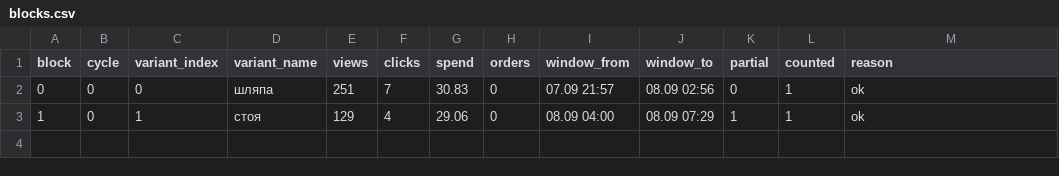
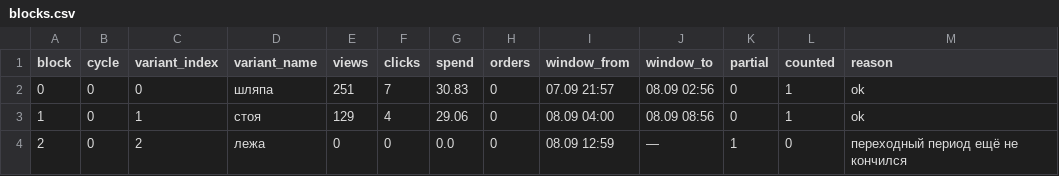
Before and after one commit to paradisio1088-afk/ozon-cover-abtest, a CSV file: data/blocks.csv, drawn as a sheet.

```diff
--- a/data/blocks.csv
+++ b/data/blocks.csv
@@ -2,2 +2,3 @@ block,cycle,variant_index,variant_name,views,clicks,spend,orders,window_from,win
 0,0,0,шляпа,251,7,30.83,0,07.09 21:57,08.09 02:56,0,1,ok
-1,0,1,стоя,129,4,29.06,0,08.09 04:00,08.09 07:29,1,1,ok
+1,0,1,стоя,129,4,29.06,0,08.09 04:00,08.09 08:56,0,1,ok
+2,0,2,лежа,0,0,0.0,0,08.09 12:59,—,1,0,переходный период ещё не кончился
```
Also changed, not shown: data/snapshots.csv, 4 other files.
